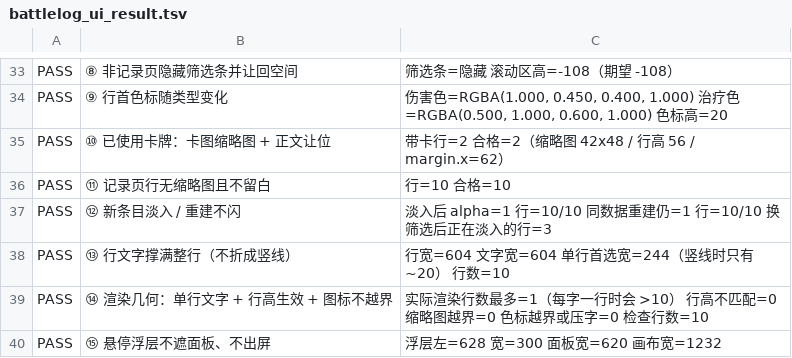
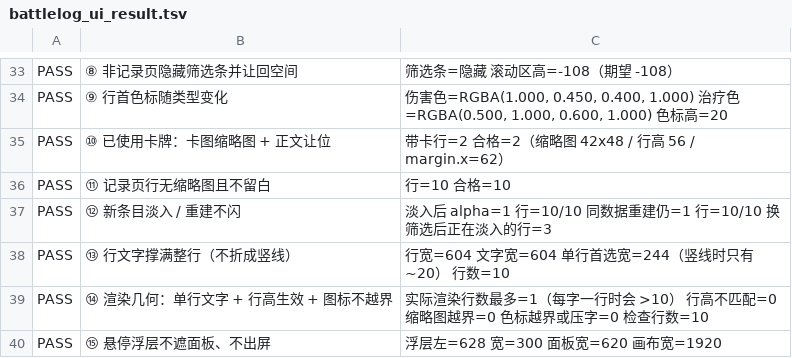
Before and after one commit to xwd991128-ux/TCG2, a TSV file: tools/battlelog_ui_result.tsv, drawn as a sheet; only a part is shown, gaps mark what is left out.

```diff
--- a/tools/battlelog_ui_result.tsv
+++ b/tools/battlelog_ui_result.tsv
@@ -39,2 +39,2 @@ PASS	⑬ 行文字撑满整行（不折成竖线）	行宽=604 文字宽=604 单
 PASS	⑭ 渲染几何：单行文字 + 行高生效 + 图标不越界	实际渲染行数最多=1（每字一行时会 >10） 行高不匹配=0 缩略图越界=0 色标越界或压字=0 检查行数=10
-PASS	⑮ 悬停浮层不遮面板、不出屏	浮层左=628 宽=300 面板宽=620 画布宽=1232
+PASS	⑮ 悬停浮层不遮面板、不出屏	浮层左=628 宽=300 面板宽=620 画布宽=1920
```
Also changed, not shown: tools/aura_zone_result.tsv, tools/pool_residue_result.tsv, 16 other files.
